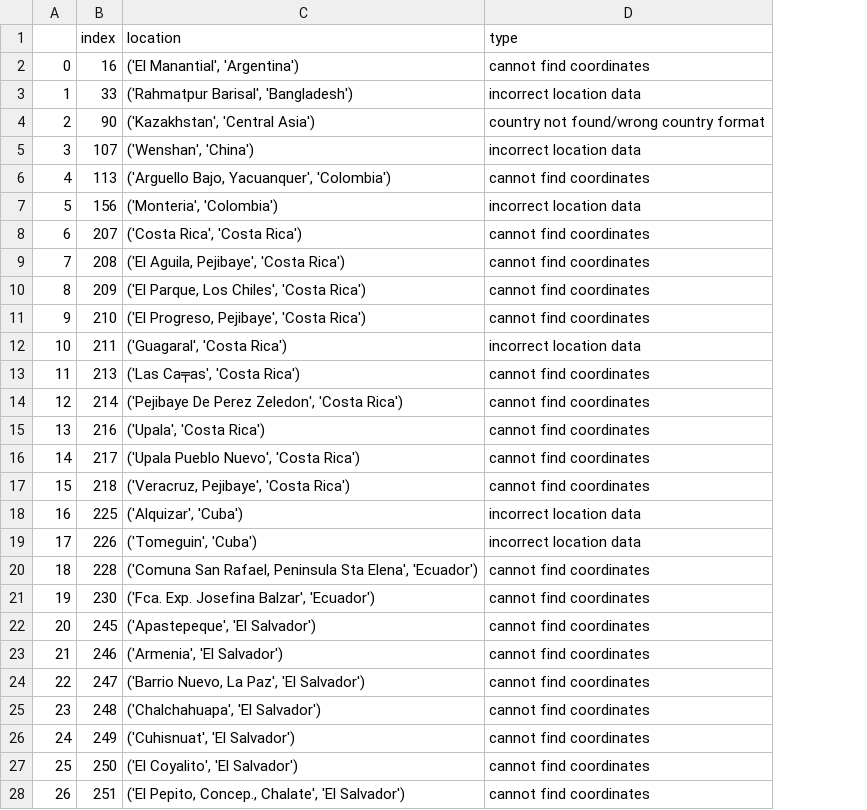
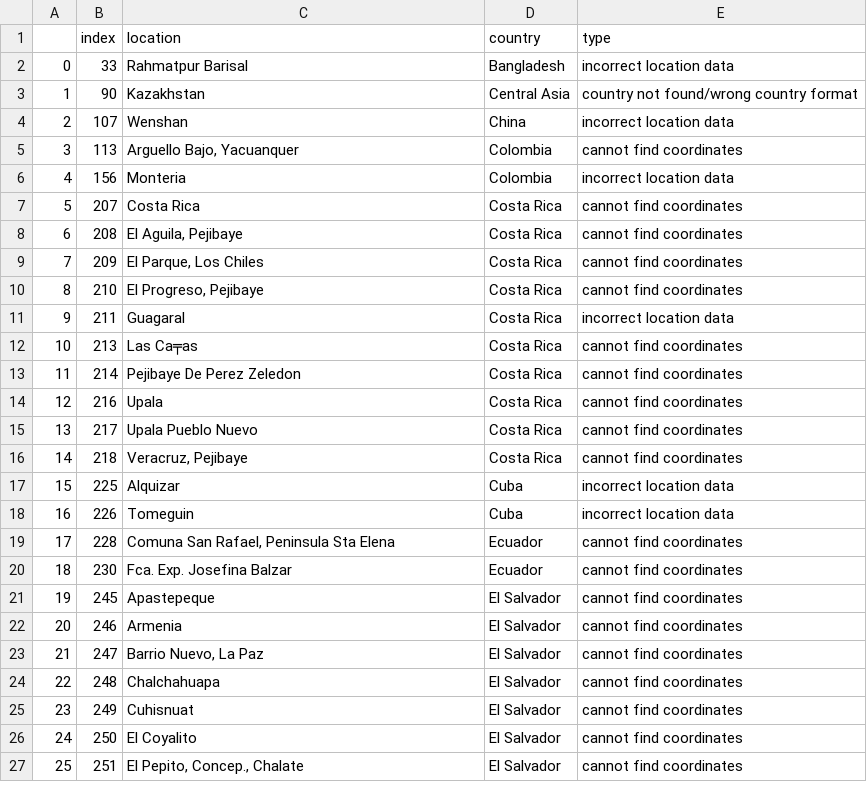
Before and after one commit to Sammy-F/IaaGeoDataCleaning, a CSV file: IaaGeoDataCleaning/incorrect_validation_log_2018-06-13.csv, drawn as a sheet; only a part is shown; removed rows and columns are numbered as before the commit, all else as after; the diff covers the shown part only; the diff names each change by its address in the sheet, - before the commit and + after, or states it on an @@ line.

```diff
--- a/IaaGeoDataCleaning/incorrect_validation_log_2018-06-13.csv
+++ b/IaaGeoDataCleaning/incorrect_validation_log_2018-06-13.csv
+column D (country), rows 2-27: Bangladesh | Central Asia | China | Colombia | Colombia | Costa Rica | Costa Rica | Costa Rica | Costa Rica | Costa Rica | Costa Rica | Costa Rica | Costa Rica | Costa Rica | Costa Rica | Cuba | Cuba | Ecuador | Ecuador | El Salvador | El Salvador | El Salvador | El Salvador | El Salvador | El Salvador | El Salvador
-row 2: 0 | 16 | ('El Manantial', 'Argentina') | cannot find coordinates
@@ column A renumbered from row 2 down @@
-C2 (location): ('Rahmatpur Barisal', 'Bangladesh')
+C2 (location): Rahmatpur Barisal
-C3 (location): ('Kazakhstan', 'Central Asia')
+C3 (location): Kazakhstan
-C4 (location): ('Wenshan', 'China')
+C4 (location): Wenshan
-C5 (location): ('Arguello Bajo, Yacuanquer', 'Colombia')
+C5 (location): Arguello Bajo, Yacuanquer
-C6 (location): ('Monteria', 'Colombia')
+C6 (location): Monteria
-C7 (location): ('Costa Rica', 'Costa Rica')
+C7 (location): Costa Rica
-C8 (location): ('El Aguila, Pejibaye', 'Costa Rica')
+C8 (location): El Aguila, Pejibaye
-C9 (location): ('El Parque, Los Chiles', 'Costa Rica')
+C9 (location): El Parque, Los Chiles
-C10 (location): ('El Progreso, Pejibaye', 'Costa Rica')
+C10 (location): El Progreso, Pejibaye
-C11 (location): ('Guagaral', 'Costa Rica')
+C11 (location): Guagaral
-C12 (location): ('Las Ca╤as', 'Costa Rica')
+C12 (location): Las Ca╤as
-C13 (location): ('Pejibaye De Perez Zeledon', 'Costa Rica')
+C13 (location): Pejibaye De Perez Zeledon
-C14 (location): ('Upala', 'Costa Rica')
+C14 (location): Upala
-C15 (location): ('Upala Pueblo Nuevo', 'Costa Rica')
+C15 (location): Upala Pueblo Nuevo
-C16 (location): ('Veracruz, Pejibaye', 'Costa Rica')
+C16 (location): Veracruz, Pejibaye
-C17 (location): ('Alquizar', 'Cuba')
+C17 (location): Alquizar
-C18 (location): ('Tomeguin', 'Cuba')
+C18 (location): Tomeguin
-C19 (location): ('Comuna San Rafael, Peninsula Sta Elena', 'Ecuador')
+C19 (location): Comuna San Rafael, Peninsula Sta Elena
-C20 (location): ('Fca. Exp. Josefina Balzar', 'Ecuador')
+C20 (location): Fca. Exp. Josefina Balzar
-C21 (location): ('Apastepeque', 'El Salvador')
+C21 (location): Apastepeque
-C22 (location): ('Armenia', 'El Salvador')
+C22 (location): Armenia
-C23 (location): ('Barrio Nuevo, La Paz', 'El Salvador')
+C23 (location): Barrio Nuevo, La Paz
-C24 (location): ('Chalchahuapa', 'El Salvador')
+C24 (location): Chalchahuapa
-C25 (location): ('Cuhisnuat', 'El Salvador')
+C25 (location): Cuhisnuat
-C26 (location): ('El Coyalito', 'El Salvador')
+C26 (location): El Coyalito
-C27 (location): ('El Pepito, Concep., Chalate', 'El Salvador')
+C27 (location): El Pepito, Concep., Chalate
```
Also changed, not shown: 110 edited cells elsewhere in this file, IaaGeoDataCleaning/correct_validation_log_2018-06-13.csv, 2 other files.
